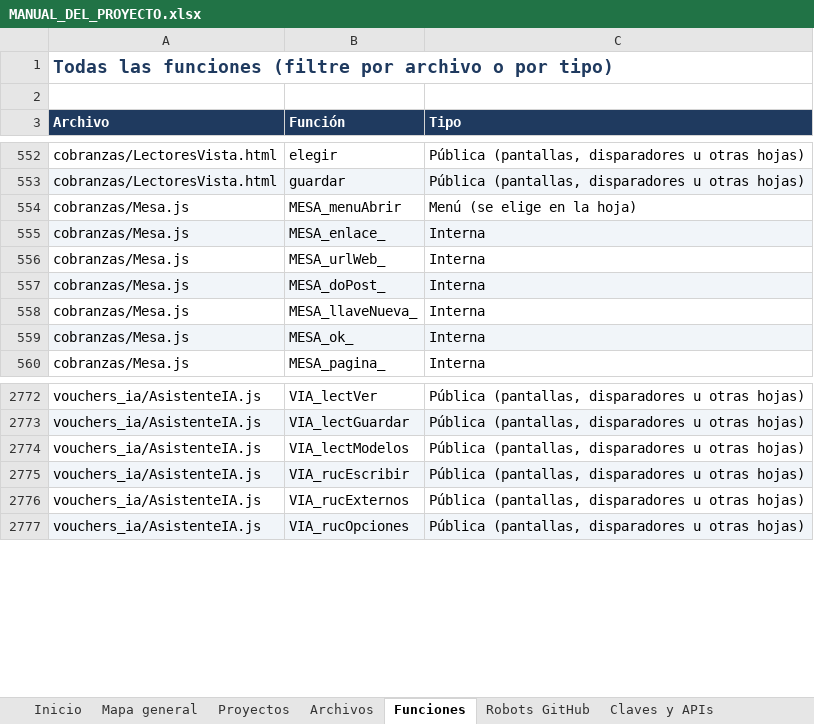
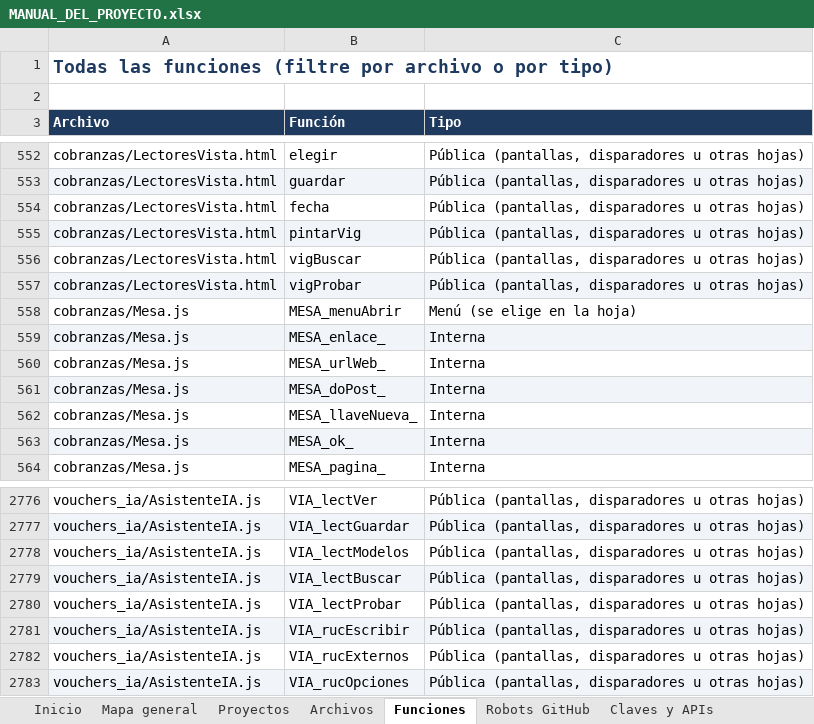
Before and after one commit to Aquivan/Claude, an Excel workbook: docs/MANUAL_DEL_PROYECTO.xlsx, sheet Funciones, drawn as a sheet; only a part is shown, gaps mark what is left out; values as stored, in another font and other column widths than the file's, no borders; the diff names each change by its address in the sheet, - before the commit and + after, or states it on an @@ line.

```diff
--- a/docs/MANUAL_DEL_PROYECTO.xlsx (sheet Funciones)
+++ b/docs/MANUAL_DEL_PROYECTO.xlsx (sheet Funciones)
+row 554: cobranzas/LectoresVista.html | fecha | Pública (pantallas, disparadores u otras hojas)
+row 555: cobranzas/LectoresVista.html | pintarVig | Pública (pantallas, disparadores u otras hojas)
+row 556: cobranzas/LectoresVista.html | vigBuscar | Pública (pantallas, disparadores u otras hojas)
+row 557: cobranzas/LectoresVista.html | vigProbar | Pública (pantallas, disparadores u otras hojas)
+row 2779: vouchers_ia/AsistenteIA.js | VIA_lectBuscar | Pública (pantallas, disparadores u otras hojas)
+row 2780: vouchers_ia/AsistenteIA.js | VIA_lectProbar | Pública (pantallas, disparadores u otras hojas)
```
Also changed, not shown: sheet Archivos, sheet Historial, sheet Inicio, 13 other files.
